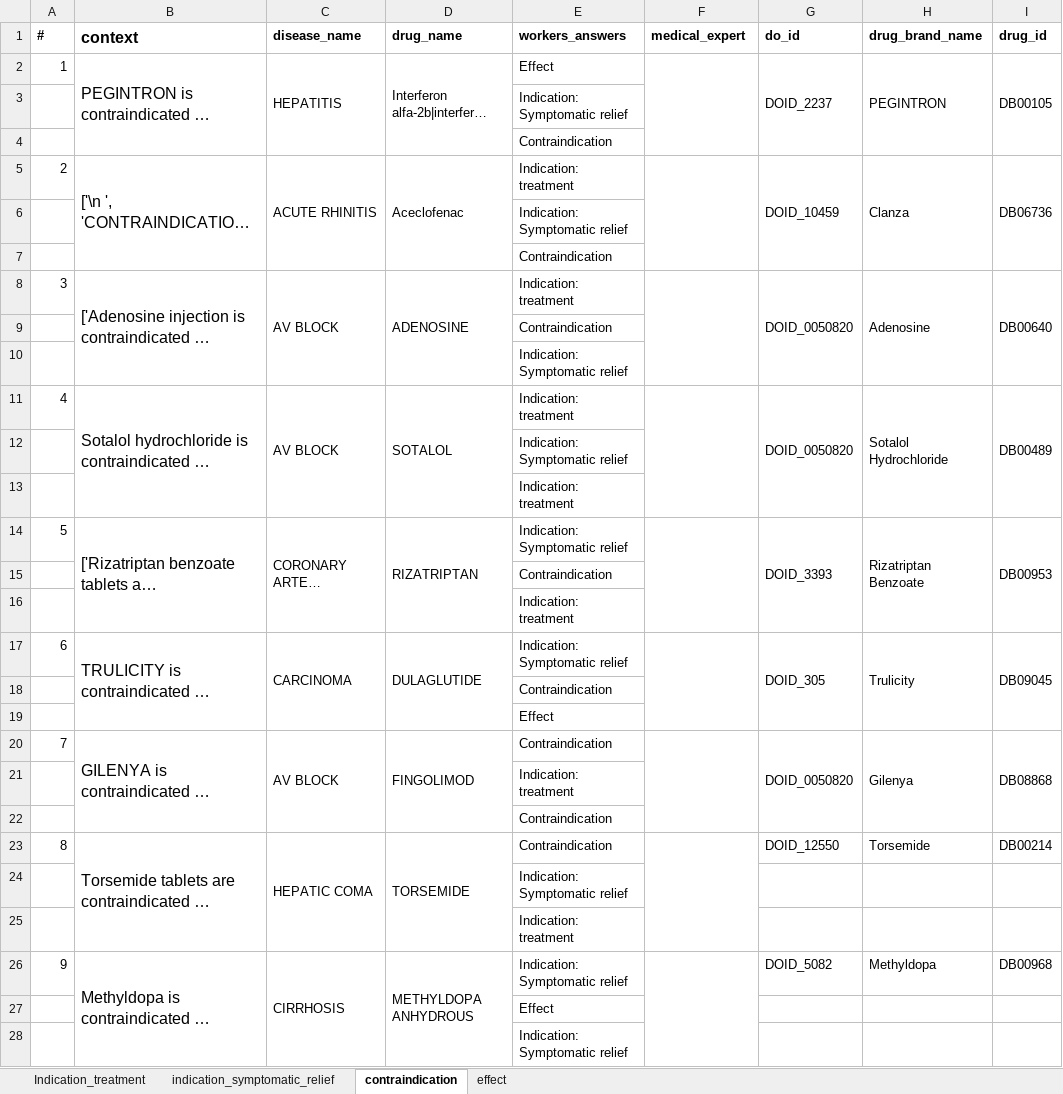
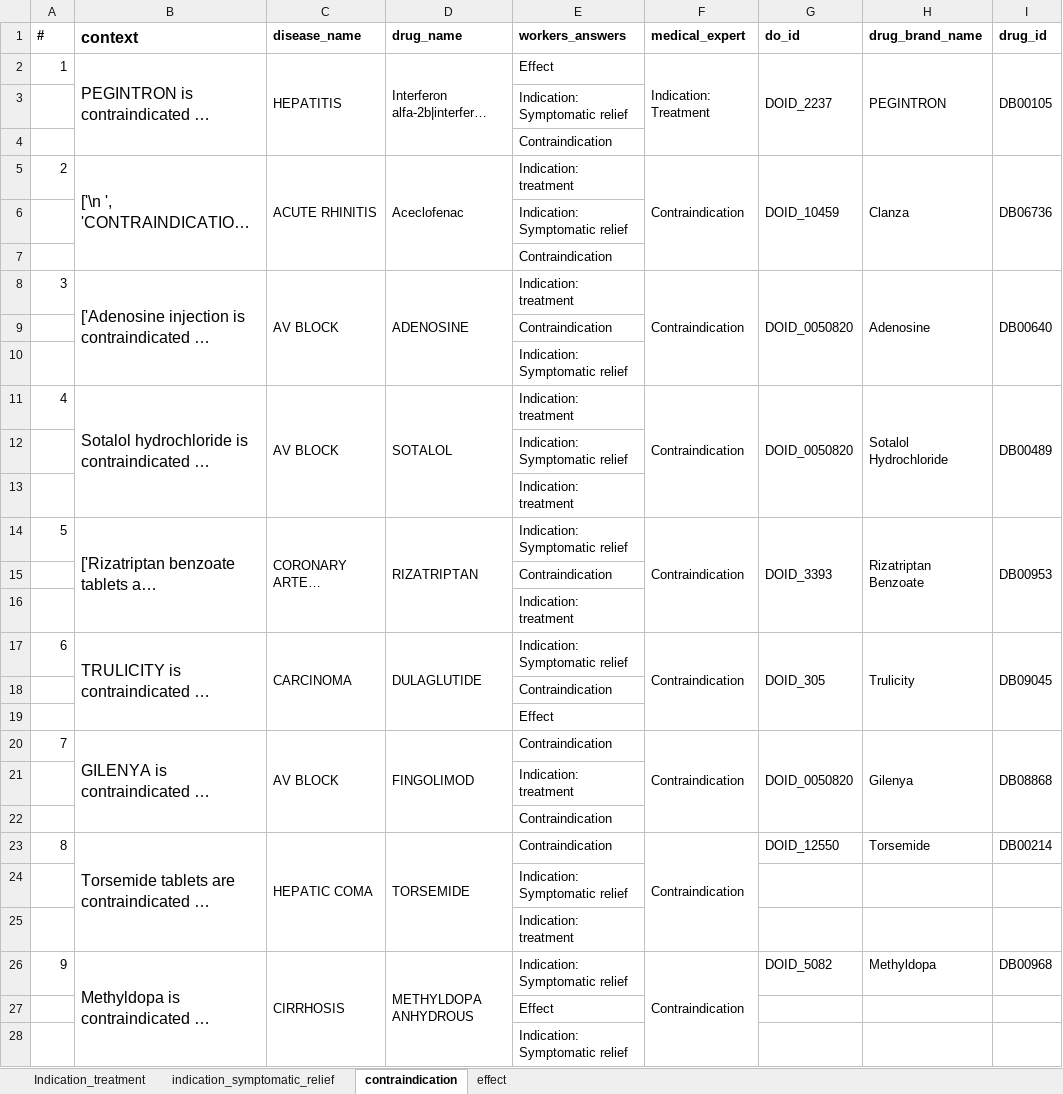
Before and after one commit to MaastrichtU-IDS/OptimAL, an Excel workbook: analysis/Drug-disease relations annotations - Medical Expert 2.xlsx, sheet contraindication, drawn as a sheet; only a part is shown; long unchanged cells end in …; values as stored, in another font and other column widths than the file's, no borders; charts and pictures not drawn; the diff covers the shown part only; the diff names each change by its address in the sheet, - before the commit and + after, or states it on an @@ line.

```diff
--- a/analysis/Drug-disease relations annotations - Medical Expert 2.xlsx (sheet contraindication)
+++ b/analysis/Drug-disease relations annotations - Medical Expert 2.xlsx (sheet contraindication)
-F2 (medical_expert): (empty)
+F2 (medical_expert): Indication: Treatment
-F5 (medical_expert): (empty)
+F5 (medical_expert): Contraindication
-F8 (medical_expert): (empty)
+F8 (medical_expert): Contraindication
-F11 (medical_expert): (empty)
+F11 (medical_expert): Contraindication
-F14 (medical_expert): (empty)
+F14 (medical_expert): Contraindication
-F17 (medical_expert): (empty)
+F17 (medical_expert): Contraindication
-F20 (medical_expert): (empty)
+F20 (medical_expert): Contraindication
-F23 (medical_expert): (empty)
+F23 (medical_expert): Contraindication
-F26 (medical_expert): (empty)
+F26 (medical_expert): Contraindication
```
Also changed, not shown: 10 edited cells elsewhere in this sheet, sheet indication_symptomatic_relief, charts or pictures, analysis/Drug-disease relations annotations - Medical Expert 1.xlsx, analysis/Drug-disease relations annotations - Medical Expert 3.xlsx, 1 other file.
